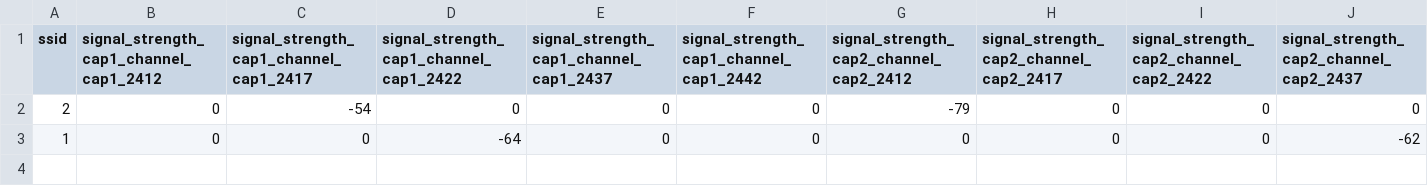
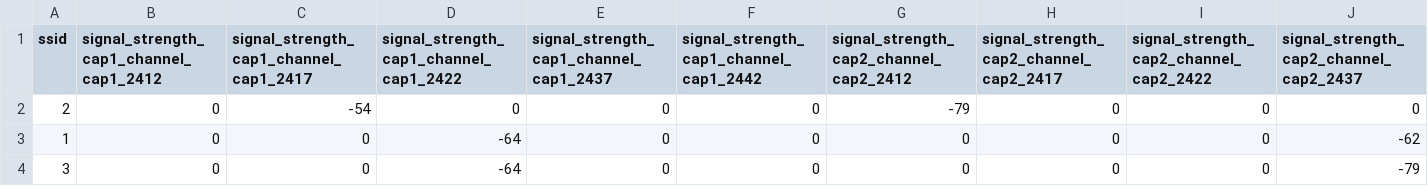
Before and after one commit to reyden142/SMART-TRACE, a CSV file: django_thesis/KNN Algorithm/scan4_preprocessed_data.csv, drawn as a sheet; only a part is shown; rows hold the shown columns only; the diff names each change by its address in the sheet, - before the commit and + after, or states it on an @@ line.

```diff
--- a/django_thesis/KNN Algorithm/scan4_preprocessed_data.csv
+++ b/django_thesis/KNN Algorithm/scan4_preprocessed_data.csv
+row 4: 3 | 0 | 0 | -64 | 0 | 0 | 0 | 0 | 0 | -79
```
Also changed, not shown: django_thesis/KNN Algorithm/scan1_combined_data.csv, django_thesis/KNN Algorithm/scan2_combinations_df.csv, 15 other files.
